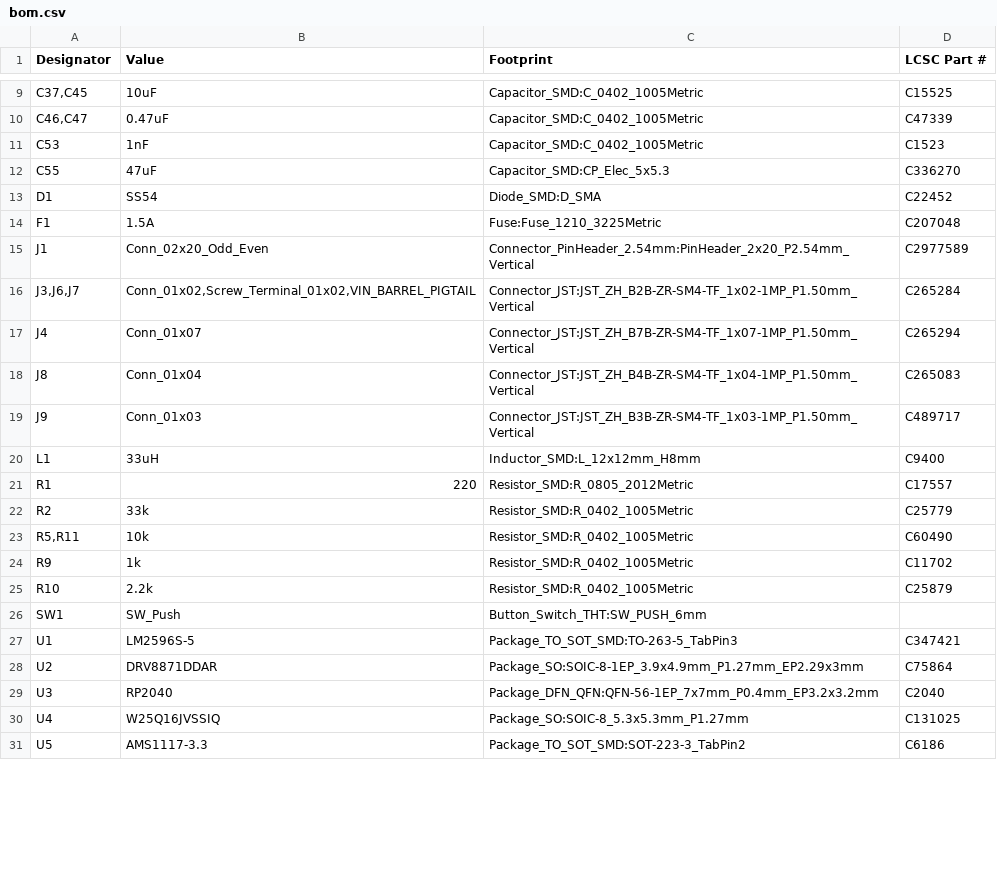
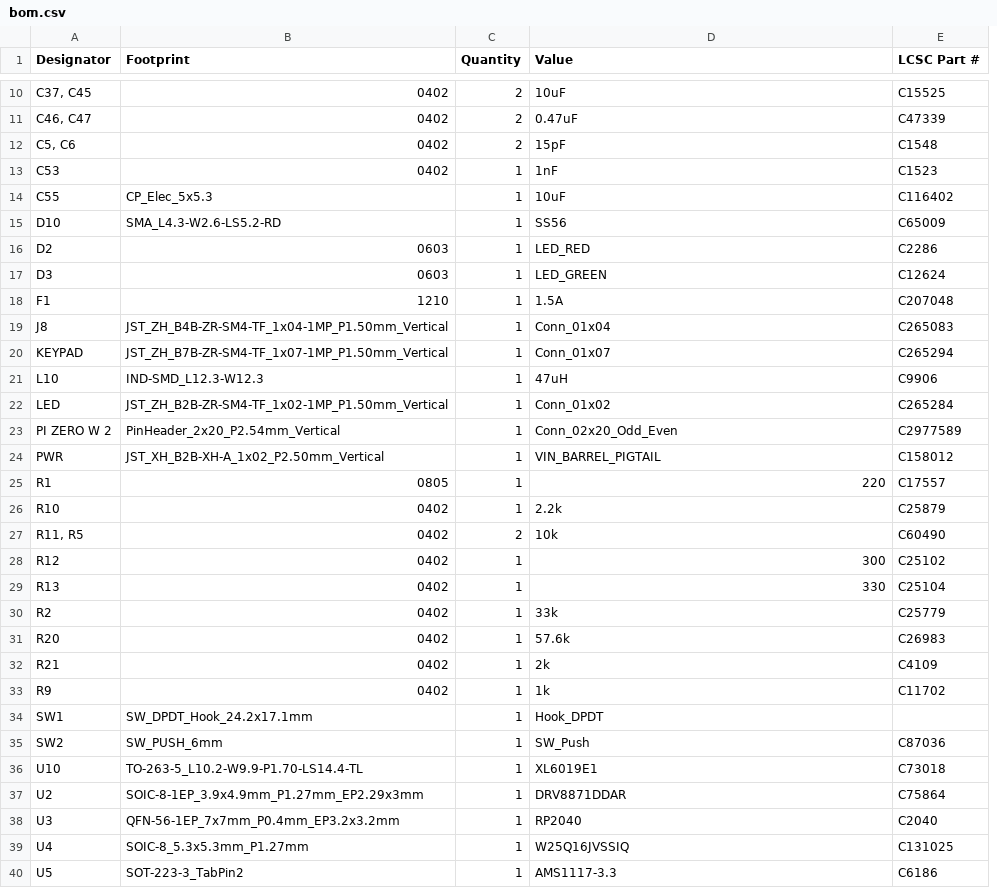
Before and after one commit to justinlindh/digits, a CSV file: hardware/pcb/v3/kicad/production/bom.csv, drawn as a sheet; only a part is shown, gaps mark what is left out; removed rows and columns are numbered as before the commit, all else as after; the diff covers the shown part only; the diff names each change by its address in the sheet, - before the commit and + after, or states it on an @@ line.

Commit message:
fix(hardware): rate C55 for the 37V boost rail, assign SW2 BOOTSEL part
C55 was a 25V electrolytic on VBOOST (37.25V), which would over-volt and
fail. It is local VM decoupling, not the rail source (the XL6019 regulates
37V and C100's 100uF is the bulk reservoir), so dropping it to 10uF/50V
(C116402) in the same 5mm footprint keeps the decoupling ample with no
layout change. Also assign the SW2 6mm tactile (OMRON B3F-1002, C87036)
so the BOOTSEL button places.

DRC stays clean: 0 errors, 0 unconnected, 0 schematic-parity.

```diff
--- a/hardware/pcb/v3/kicad/production/bom.csv
+++ b/hardware/pcb/v3/kicad/production/bom.csv
+column B (Footprint), rows 10-11: 0402 | 0402; rows 13-14: 0402 | CP_Elec_5x5.3; rows 18-19: 1210 | JST_ZH_B4B-ZR-SM4-TF_1x04-1MP_P1.50mm_Vertical; row 25: 0805; row 30: 0402; rows 33-34: 0402 | SW_DPDT_Hook_24.2x17.1mm; rows 37-40: SOIC-8-1EP_3.9x4.9mm_P1.27mm_EP2.29x3mm | QFN-56-1EP_7x7mm_P0.4mm_EP3.2x3.2mm | SOIC-8_5.3x5.3mm_P1.27mm | SOT-223-3_TabPin2
+column C (Quantity), rows 10-11: 2 | 2; rows 13-14: 1 | 1; rows 18-19: 1 | 1; row 25: 1; row 30: 1; rows 33-34: 1 | 1; rows 37-40: all 1
-column C (Footprint), rows 9-12: Capacitor_SMD:C_0402_1005Metric | Capacitor_SMD:C_0402_1005Metric | Capacitor_SMD:C_0402_1005Metric | Capacitor_SMD:CP_Elec_5x5.3; row 14: Fuse:Fuse_1210_3225Metric; row 18: Connector_JST:JST_ZH_B4B-ZR-SM4-TF_1x04-1MP_P1.50mm_Vertical; rows 21-22: Resistor_SMD:R_0805_2012Metric | Resistor_SMD:R_0402_1005Metric; row 24: Resistor_SMD:R_0402_1005Metric; row 26: Button_Switch_THT:SW_PUSH_6mm; rows 28-31: Package_SO:SOIC-8-1EP_3.9x4.9mm_P1.27mm_EP2.29x3mm | Package_DFN_QFN:QFN-56-1EP_7x7mm_P0.4mm_EP3.2x3.2mm | Package_SO:SOIC-8_5.3x5.3mm_P1.27mm | Package_TO_SOT_SMD:SOT-223-3_TabPin2
-A10 (Designator): C37,C45
+A10 (Designator): C37, C45
-A11 (Designator): C46,C47
+A11 (Designator): C46, C47
+row 12: C5, C6 | 0402 | 2 | 15pF | C1548
-D14 (Value): 47uF
+D14 (Value): 10uF
-E14 (LCSC Part #): C336270
+E14 (LCSC Part #): C116402
-row 13: D1 | SS54 | Diode_SMD:D_SMA | C22452
+row 15: D10 | SMA_L4.3-W2.6-LS5.2-RD | 1 | SS56 | C65009
+row 16: D2 | 0603 | 1 | LED_RED | C2286
+row 17: D3 | 0603 | 1 | LED_GREEN | C12624
-row 15: J1 | Conn_02x20_Odd_Even | Connector_PinHeader_2.54mm:PinHeader_2x20_P2.54mm_Vertical | C2977589
-row 16: J3,J6,J7 | Conn_01x02,Screw_Terminal_01x02,VIN_BARREL_PIGTAIL | Connector_JST:JST_ZH_B2B-ZR-SM4-TF_1x02-1MP_P1.50mm_Vertical | C265284
-row 17: J4 | Conn_01x07 | Connector_JST:JST_ZH_B7B-ZR-SM4-TF_1x07-1MP_P1.50mm_Vertical | C265294
-row 19: J9 | Conn_01x03 | Connector_JST:JST_ZH_B3B-ZR-SM4-TF_1x03-1MP_P1.50mm_Vertical | C489717
-row 20: L1 | 33uH | Inductor_SMD:L_12x12mm_H8mm | C9400
+row 20: KEYPAD | JST_ZH_B7B-ZR-SM4-TF_1x07-1MP_P1.50mm_Vertical | 1 | Conn_01x07 | C265294
+row 21: L10 | IND-SMD_L12.3-W12.3 | 1 | 47uH | C9906
+row 22: LED | JST_ZH_B2B-ZR-SM4-TF_1x02-1MP_P1.50mm_Vertical | 1 | Conn_01x02 | C265284
+row 23: PI ZERO W 2 | PinHeader_2x20_P2.54mm_Vertical | 1 | Conn_02x20_Odd_Even | C2977589
+row 24: PWR | JST_XH_B2B-XH-A_1x02_P2.50mm_Vertical | 1 | VIN_BARREL_PIGTAIL | C158012
@@ row 25 moved to row 26: R10 @@
+row 27: R11, R5 | 0402 | 2 | 10k | C60490
+row 28: R12 | 0402 | 1 | 300 | C25102
+row 29: R13 | 0402 | 1 | 330 | C25104
-row 23: R5,R11 | 10k | Resistor_SMD:R_0402_1005Metric | C60490
+row 31: R20 | 0402 | 1 | 57.6k | C26983
+row 32: R21 | 0402 | 1 | 2k | C4109
-D34 (Value): SW_Push
+D34 (Value): Hook_DPDT
-row 27: U1 | LM2596S-5 | Package_TO_SOT_SMD:TO-263-5_TabPin3 | C347421
+row 35: SW2 | SW_PUSH_6mm | 1 | SW_Push | C87036
+row 36: U10 | TO-263-5_L10.2-W9.9-P1.70-LS14.4-TL | 1 | XL6019E1 | C73018
```
Also changed, not shown: 5 added rows, 4 removed rows and 2 edited cells elsewhere in this file, 3 other files.
